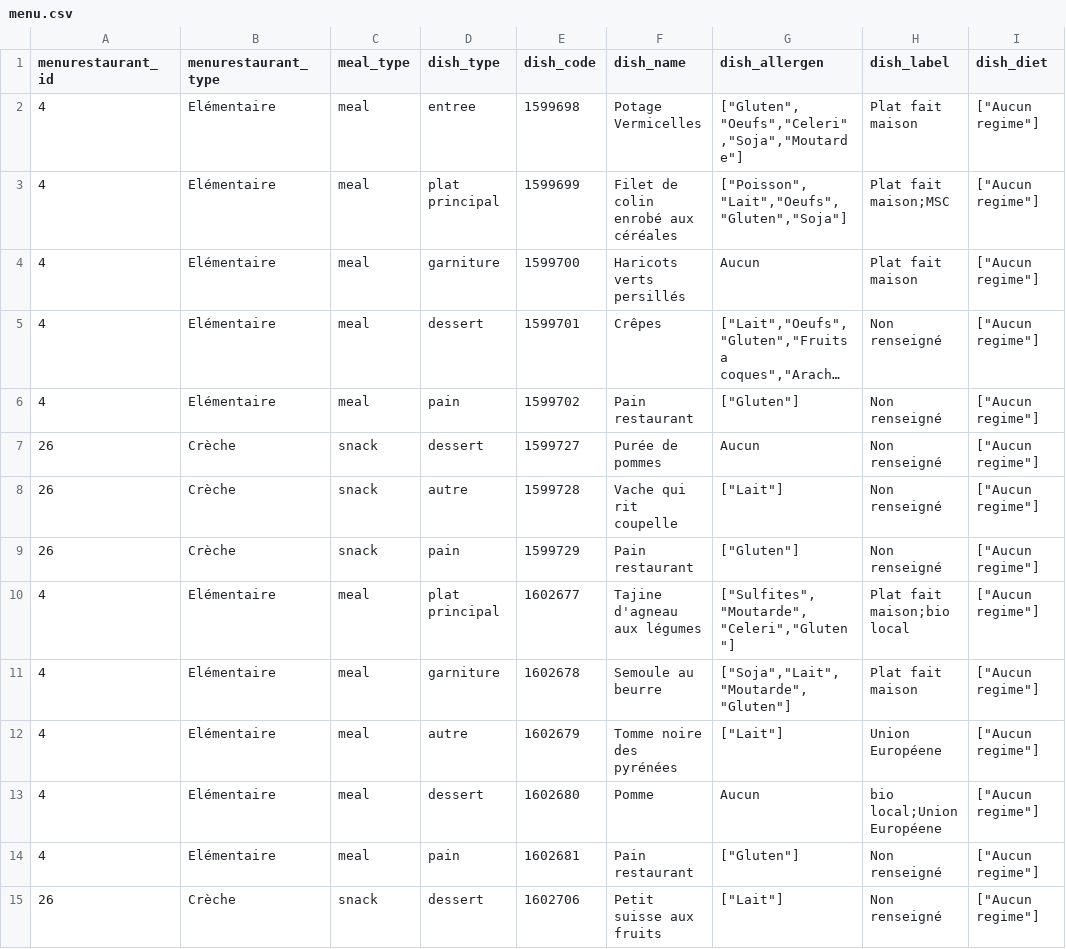
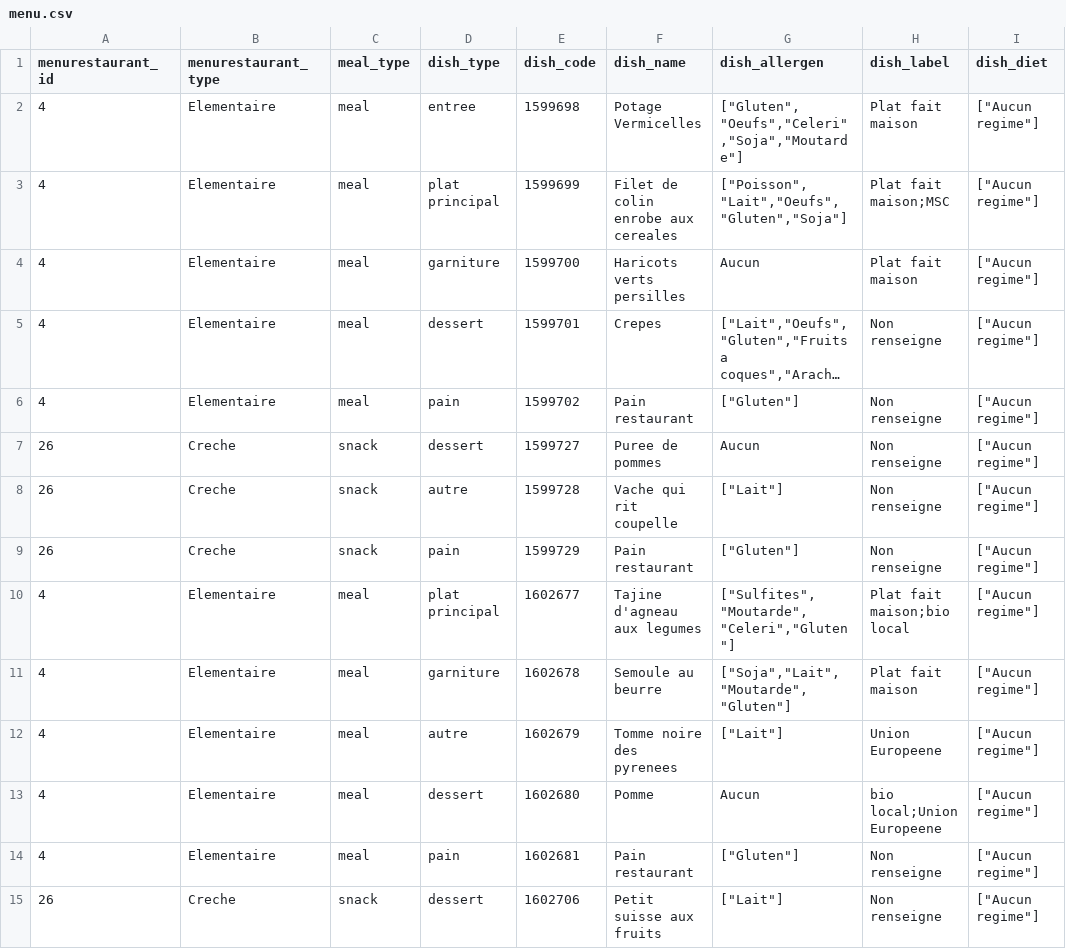
Before and after one commit to Ismael-madou/Interface-restauration, a CSV file: data/processed/menu.csv, drawn as a sheet; only a part is shown; long unchanged cells end in …; the diff covers the shown part only; the diff names each change by its address in the sheet, - before the commit and + after, or states it on an @@ line.

```diff
--- a/data/processed/menu.csv
+++ b/data/processed/menu.csv
-B2:B6 (menurestaurant_type): Elémentaire
+B2:B6 (menurestaurant_type): Elementaire
-F3 (dish_name): Filet de colin enrobé aux céréales
+F3 (dish_name): Filet de colin enrobe aux cereales
-F4 (dish_name): Haricots verts persillés
+F4 (dish_name): Haricots verts persilles
-F5 (dish_name): Crêpes
+F5 (dish_name): Crepes
-H5:H9 (dish_label): Non renseigné
+H5:H9 (dish_label): Non renseigne
-B7:B9 (menurestaurant_type): Crèche
+B7:B9 (menurestaurant_type): Creche
-F7 (dish_name): Purée de pommes
+F7 (dish_name): Puree de pommes
-B10:B14 (menurestaurant_type): Elémentaire
+B10:B14 (menurestaurant_type): Elementaire
-F10 (dish_name): Tajine d'agneau aux légumes
+F10 (dish_name): Tajine d'agneau aux legumes
-F12 (dish_name): Tomme noire des pyrénées
+F12 (dish_name): Tomme noire des pyrenees
-H12 (dish_label): Union Européene
+H12 (dish_label): Union Europeene
-H13 (dish_label): bio local;Union Européene
+H13 (dish_label): bio local;Union Europeene
-H14:H15 (dish_label): Non renseigné
+H14:H15 (dish_label): Non renseigne
-B15 (menurestaurant_type): Crèche
+B15 (menurestaurant_type): Creche
```
Also changed, not shown: 95 edited cells elsewhere in this file, data/processed/dishes.csv.
